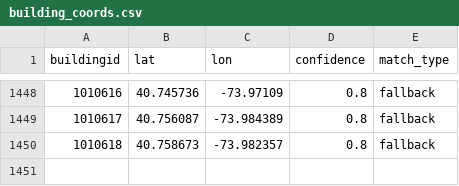
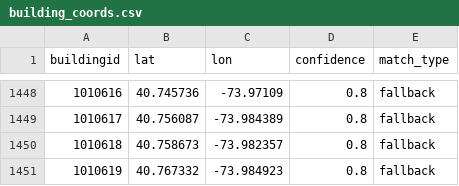
Before and after one commit to hgorledeenn/final_project, a CSV file: data/building_coords.csv, drawn as a sheet; only a part is shown, gaps mark what is left out.

Commit message:
did some more work

```diff
--- a/data/building_coords.csv
+++ b/data/building_coords.csv
@@ -1450 +1450,2 @@ buildingid,lat,lon,confidence,match_type
 1010618,40.758673,-73.982357,0.8,fallback
+1010619,40.767332,-73.984923,0.8,fallback
```
